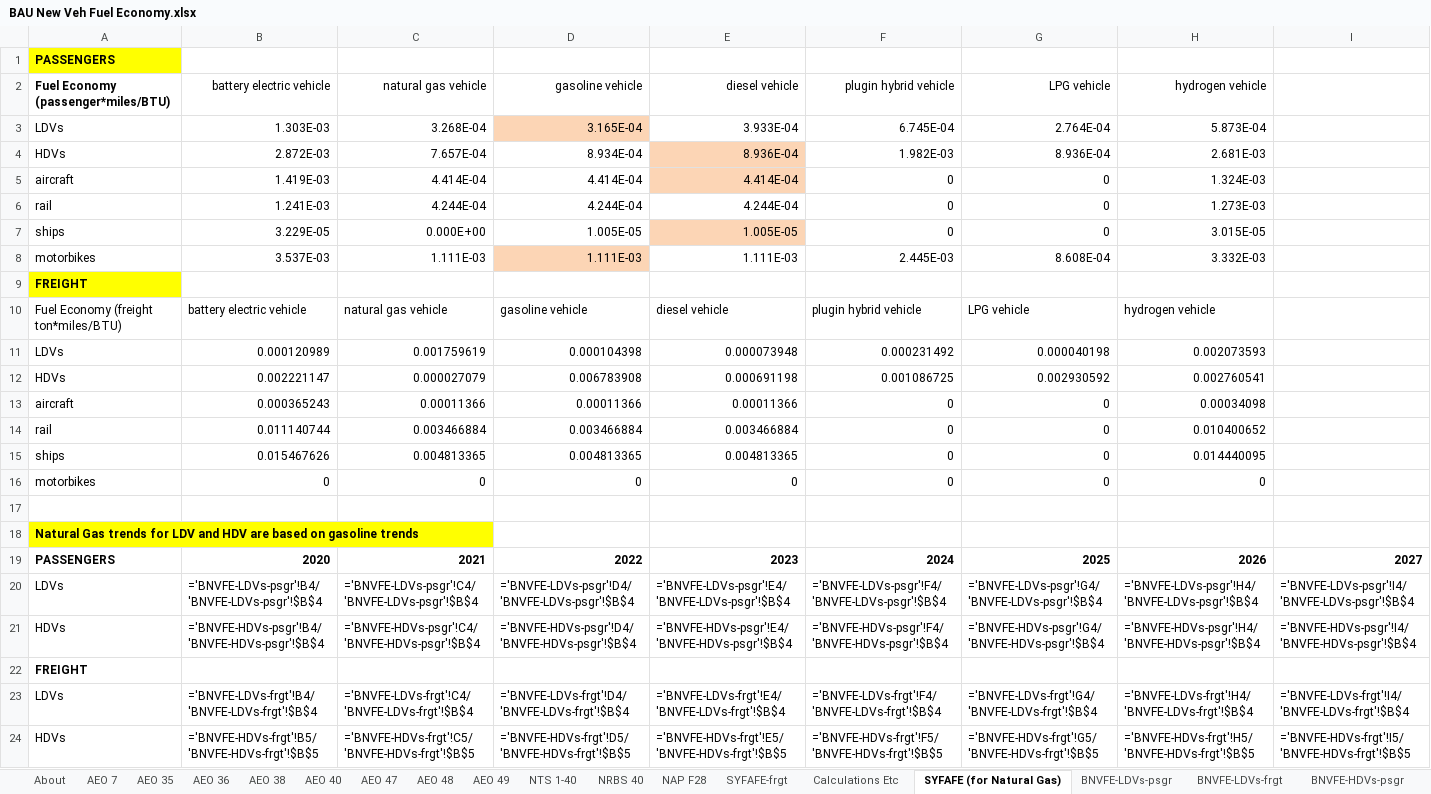
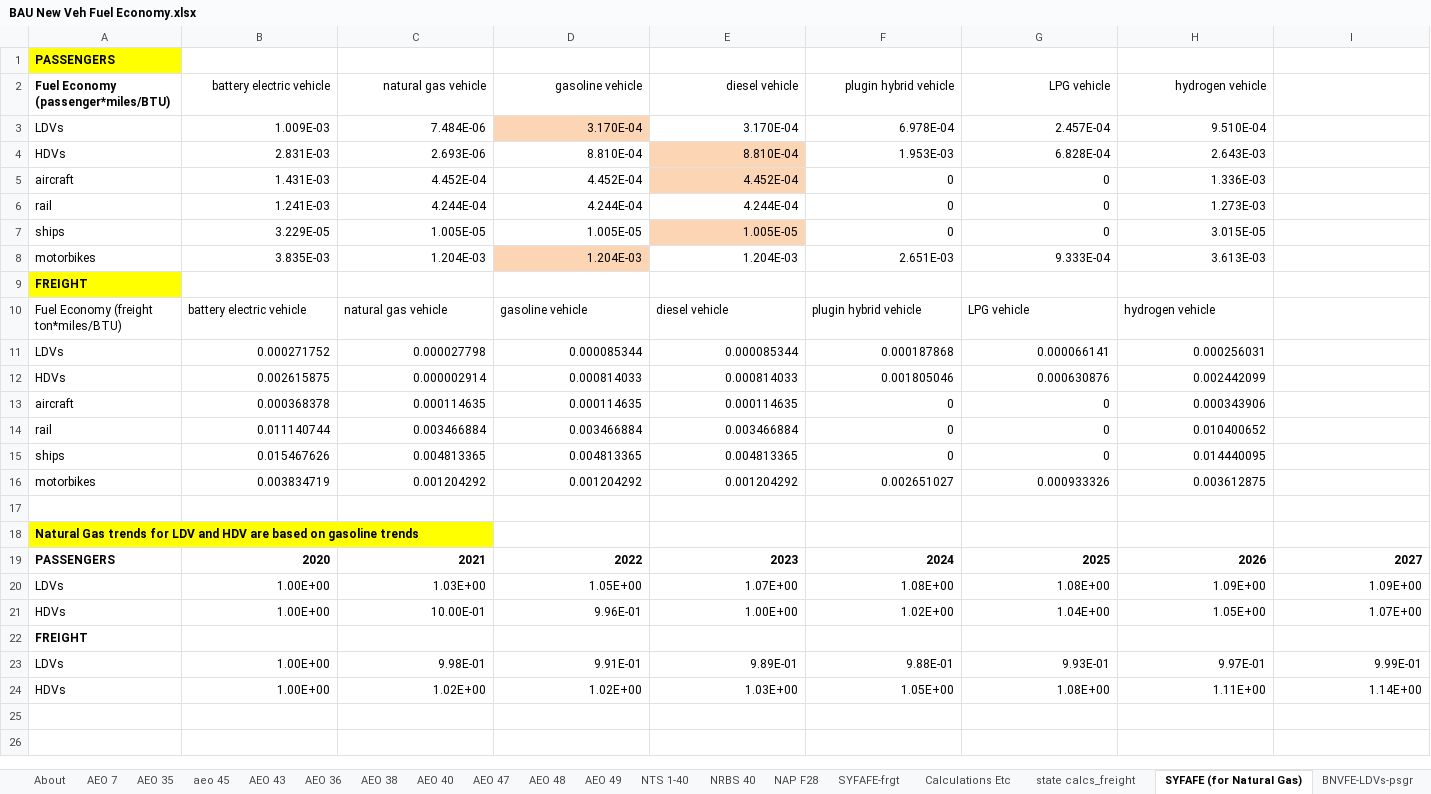
Before and after one commit to EnergyInnovation/eps-connecticut, an Excel workbook: InputData/trans/BNVFE/BAU New Veh Fuel Economy.xlsx, sheet SYFAFE (for Natural Gas), drawn as a sheet; only a part is shown; values as stored, in another font and other column widths than the file's, no borders; formulas without a stored value are shown as written; removed rows and columns are numbered as before the commit, all else as after; rows hold the shown columns only; the diff names each change by its address in the sheet, - before the commit and + after, or states it on an @@ line.

```diff
--- a/InputData/trans/BNVFE/BAU New Veh Fuel Economy.xlsx (sheet SYFAFE (for Natural Gas))
+++ b/InputData/trans/BNVFE/BAU New Veh Fuel Economy.xlsx (sheet SYFAFE (for Natural Gas))
+sheet tab: aeo 45
+sheet tab: AEO 43
+sheet tab: state calcs_freight
-row 3: LDVs | 1.303E-03 | 3.268E-04 | 3.165E-04 | 3.933E-04 | 6.745E-04 | 2.764E-04 | 5.873E-04
-row 4: HDVs | 2.872E-03 | 7.657E-04 | 8.934E-04 | 8.936E-04 | 1.982E-03 | 8.936E-04 | 2.681E-03
+row 3: LDVs | 1.009E-03 | 7.484E-06 | 3.170E-04 | 3.170E-04 | 6.978E-04 | 2.457E-04 | 9.510E-04
+row 4: HDVs | 2.831E-03 | 2.693E-06 | 8.810E-04 | 8.810E-04 | 1.953E-03 | 6.828E-04 | 2.643E-03
-B5 (battery electric vehicle): 1.419E-03
+B5 (battery electric vehicle): 1.431E-03
-C5 (natural gas vehicle): 4.414E-04
+C5 (natural gas vehicle): 4.452E-04
-D5 (gasoline vehicle): 4.414E-04
+D5 (gasoline vehicle): 4.452E-04
-E5 (diesel vehicle): 4.414E-04
+E5 (diesel vehicle): 4.452E-04
-H5 (hydrogen vehicle): 1.324E-03
+H5 (hydrogen vehicle): 1.336E-03
-C7 (natural gas vehicle): 0.000E+00
+C7 (natural gas vehicle): 1.005E-05
-row 8: motorbikes | 3.537E-03 | 1.111E-03 | 1.111E-03 | 1.111E-03 | 2.445E-03 | 8.608E-04 | 3.332E-03
+row 8: motorbikes | 3.835E-03 | 1.204E-03 | 1.204E-03 | 1.204E-03 | 2.651E-03 | 9.333E-04 | 3.613E-03
-row 11: LDVs | 0.000120989 | 0.001759619 | 0.000104398 | 0.000073948 | 0.000231492 | 0.000040198 | 0.002073593
-row 12: HDVs | 0.002221147 | 0.000027079 | 0.006783908 | 0.000691198 | 0.001086725 | 0.002930592 | 0.002760541
+row 11: LDVs | 0.000271752 | 0.000027798 | 0.000085344 | 0.000085344 | 0.000187868 | 0.000066141 | 0.000256031
+row 12: HDVs | 0.002615875 | 0.000002914 | 0.000814033 | 0.000814033 | 0.001805046 | 0.000630876 | 0.002442099
-B13 (battery electric vehicle): 0.000365243
+B13 (battery electric vehicle): 0.000368378
-C13 (natural gas vehicle): 0.00011366
+C13 (natural gas vehicle): 0.000114635
-D13 (gasoline vehicle): 0.00011366
+D13 (gasoline vehicle): 0.000114635
-E13 (diesel vehicle): 0.00011366
+E13 (diesel vehicle): 0.000114635
-H13 (hydrogen vehicle): 0.00034098
+H13 (hydrogen vehicle): 0.000343906
-row 16: motorbikes | 0 | 0 | 0 | 0 | 0 | 0 | 0
+row 16: motorbikes | 0.003834719 | 0.001204292 | 0.001204292 | 0.001204292 | 0.002651027 | 0.000933326 | 0.003612875
-row 20: LDVs | ='BNVFE-LDVs-psgr'!B4/'BNVFE-LDVs-psgr'!$B$4 | ='BNVFE-LDVs-psgr'!C4/'BNVFE-LDVs-psgr'!$B$4 | ='BNVFE-LDVs-psgr'!D4/'BNVFE-LDVs-psgr'!$B$4 | ='BNVFE-LDVs-psgr'!E4/'BNVFE-LDVs-psgr'!$B$4 | ='BNVFE-LDVs-psgr'!F4/'BNVFE-LDVs-psgr'!$B$4 | ='BNVFE-LDVs-psgr'!G4/'BNVFE-LDVs-psgr'!$B$4 | ='BNVFE-LDVs-psgr'!H4/'BNVFE-LDVs-psgr'!$B$4 | ='BNVFE-LDVs-psgr'!I4/'BNVFE-LDVs-psgr'!$B$4
-row 21: HDVs | ='BNVFE-HDVs-psgr'!B4/'BNVFE-HDVs-psgr'!$B$4 | ='BNVFE-HDVs-psgr'!C4/'BNVFE-HDVs-psgr'!$B$4 | ='BNVFE-HDVs-psgr'!D4/'BNVFE-HDVs-psgr'!$B$4 | ='BNVFE-HDVs-psgr'!E4/'BNVFE-HDVs-psgr'!$B$4 | ='BNVFE-HDVs-psgr'!F4/'BNVFE-HDVs-psgr'!$B$4 | ='BNVFE-HDVs-psgr'!G4/'BNVFE-HDVs-psgr'!$B$4 | ='BNVFE-HDVs-psgr'!H4/'BNVFE-HDVs-psgr'!$B$4 | ='BNVFE-HDVs-psgr'!I4/'BNVFE-HDVs-psgr'!$B$4
+row 20: LDVs | 1.00E+00 | 1.03E+00 | 1.05E+00 | 1.07E+00 | 1.08E+00 | 1.08E+00 | 1.09E+00 | 1.09E+00
+row 21: HDVs | 1.00E+00 | 10.00E-01 | 9.96E-01 | 1.00E+00 | 1.02E+00 | 1.04E+00 | 1.05E+00 | 1.07E+00
-row 23: LDVs | ='BNVFE-LDVs-frgt'!B4/'BNVFE-LDVs-frgt'!$B$4 | ='BNVFE-LDVs-frgt'!C4/'BNVFE-LDVs-frgt'!$B$4 | ='BNVFE-LDVs-frgt'!D4/'BNVFE-LDVs-frgt'!$B$4 | ='BNVFE-LDVs-frgt'!E4/'BNVFE-LDVs-frgt'!$B$4 | ='BNVFE-LDVs-frgt'!F4/'BNVFE-LDVs-frgt'!$B$4 | ='BNVFE-LDVs-frgt'!G4/'BNVFE-LDVs-frgt'!$B$4 | ='BNVFE-LDVs-frgt'!H4/'BNVFE-LDVs-frgt'!$B$4 | ='BNVFE-LDVs-frgt'!I4/'BNVFE-LDVs-frgt'!$B$4
-row 24: HDVs | ='BNVFE-HDVs-frgt'!B5/'BNVFE-HDVs-frgt'!$B$5 | ='BNVFE-HDVs-frgt'!C5/'BNVFE-HDVs-frgt'!$B$5 | ='BNVFE-HDVs-frgt'!D5/'BNVFE-HDVs-frgt'!$B$5 | ='BNVFE-HDVs-frgt'!E5/'BNVFE-HDVs-frgt'!$B$5 | ='BNVFE-HDVs-frgt'!F5/'BNVFE-HDVs-frgt'!$B$5 | ='BNVFE-HDVs-frgt'!G5/'BNVFE-HDVs-frgt'!$B$5 | ='BNVFE-HDVs-frgt'!H5/'BNVFE-HDVs-frgt'!$B$5 | ='BNVFE-HDVs-frgt'!I5/'BNVFE-HDVs-frgt'!$B$5
+row 23: LDVs | 1.00E+00 | 9.98E-01 | 9.91E-01 | 9.89E-01 | 9.88E-01 | 9.93E-01 | 9.97E-01 | 9.99E-01
+row 24: HDVs | 1.00E+00 | 1.02E+00 | 1.02E+00 | 1.03E+00 | 1.05E+00 | 1.08E+00 | 1.11E+00 | 1.14E+00
```
Also changed, not shown: sheet AEO 49, sheet Calculations Etc, sheet BNVFE_data for BHNVFEAL, sheet BNVFE-LDVs-frgt, sheet BNVFE-HDVs-psgr, sheet BNVFE-HDVs-frgt, 11 more sheets, hidden cells, charts or pictures, InputData/trans/BHNVFEAL/BAU Historical New Veh Fuel Economy After Lifetime.xlsx, InputData/trans/SYFAFE/Start Year Fleet Avg Fuel Economy.xlsx, 55 other files.
